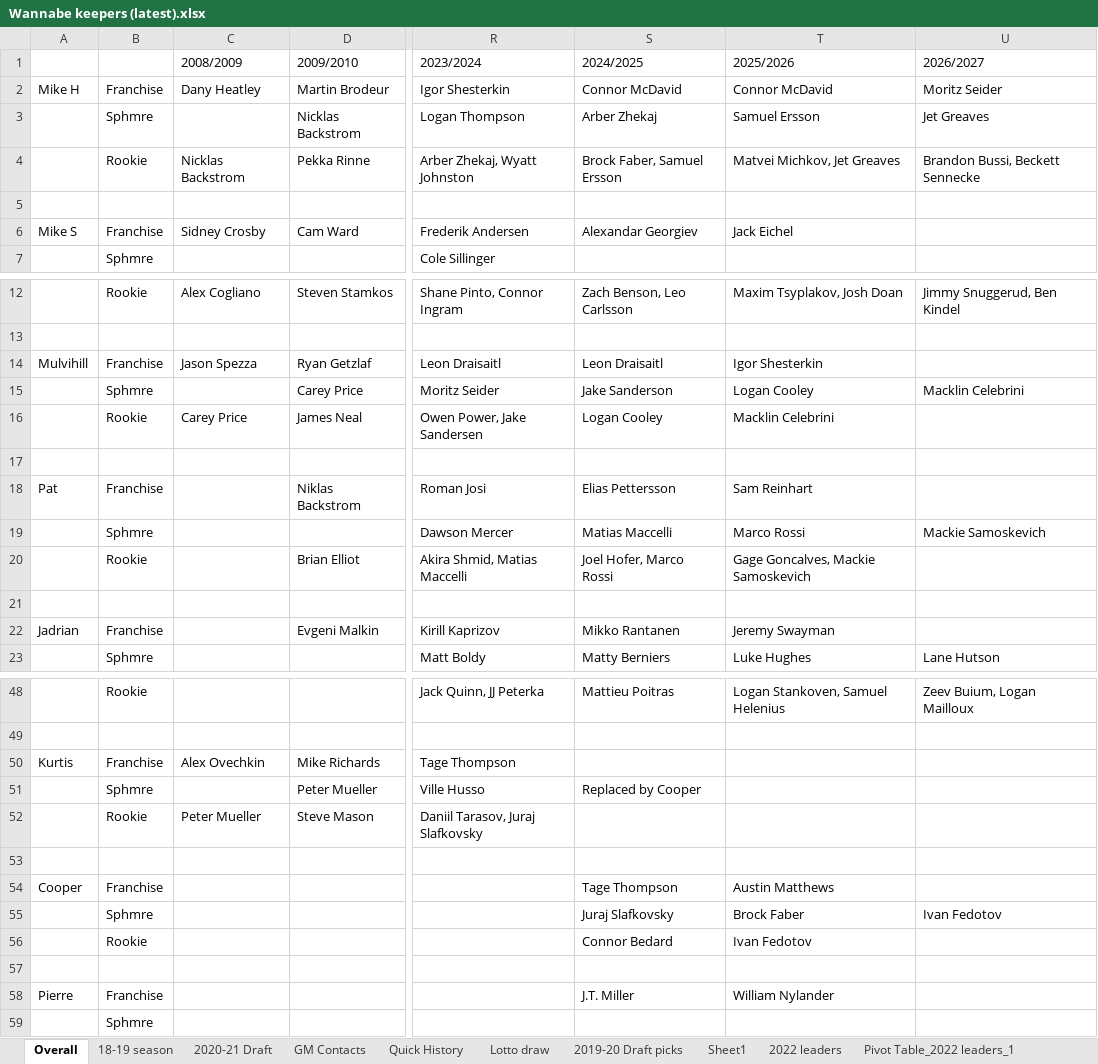
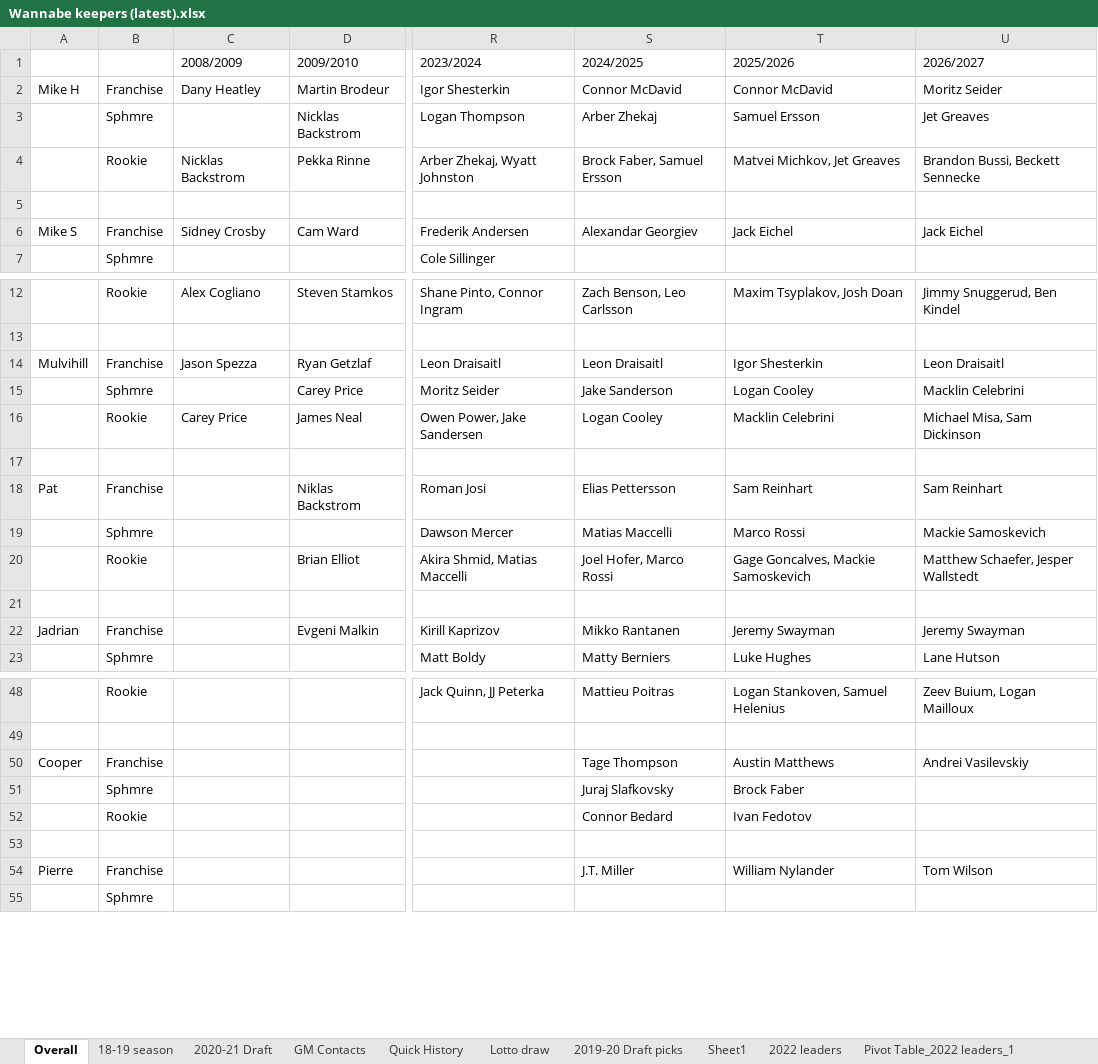
Before and after one commit to mike-harrington/WannabeGM, an Excel workbook: Wannabe keepers (latest).xlsx, sheet Overall, drawn as a sheet; only a part is shown, gaps mark what is left out; values as stored, in another font and other column widths than the file's, no cell formats; removed rows and columns are numbered as before the commit, all else as after; rows hold the shown columns only; the diff covers the shown part only; the diff names each change by its address in the sheet, - before the commit and + after, or states it on an @@ line.

```diff
--- a/Wannabe keepers (latest).xlsx (sheet Overall)
+++ b/Wannabe keepers (latest).xlsx (sheet Overall)
-U6 (2026/2027): (empty)
+U6 (2026/2027): Jack Eichel
-U14 (2026/2027): (empty)
+U14 (2026/2027): Leon Draisaitl
-U16 (2026/2027): (empty)
+U16 (2026/2027): Michael Misa, Sam Dickinson
-U18 (2026/2027): (empty)
+U18 (2026/2027): Sam Reinhart
-U20 (2026/2027): (empty)
+U20 (2026/2027): Matthew Schaefer, Jesper Wallstedt
-U22 (2026/2027): (empty)
+U22 (2026/2027): Jeremy Swayman
@@ row 50 moved to row 62: Kurtis @@
@@ row 51 moved to row 63: Sphmre @@
@@ row 52 moved to row 64: Rookie @@
-row 53: (empty)
-U50 (2026/2027): (empty)
+U50 (2026/2027): Andrei Vasilevskiy
-U51 (2026/2027): Ivan Fedotov
+U51 (2026/2027): (empty)
-U54 (2026/2027): (empty)
+U54 (2026/2027): Tom Wilson
```
Also changed, not shown: 1 added row and 3 edited cells elsewhere in this sheet, sheet Lotto draw, cell formats, charts or pictures, 4 other files.
